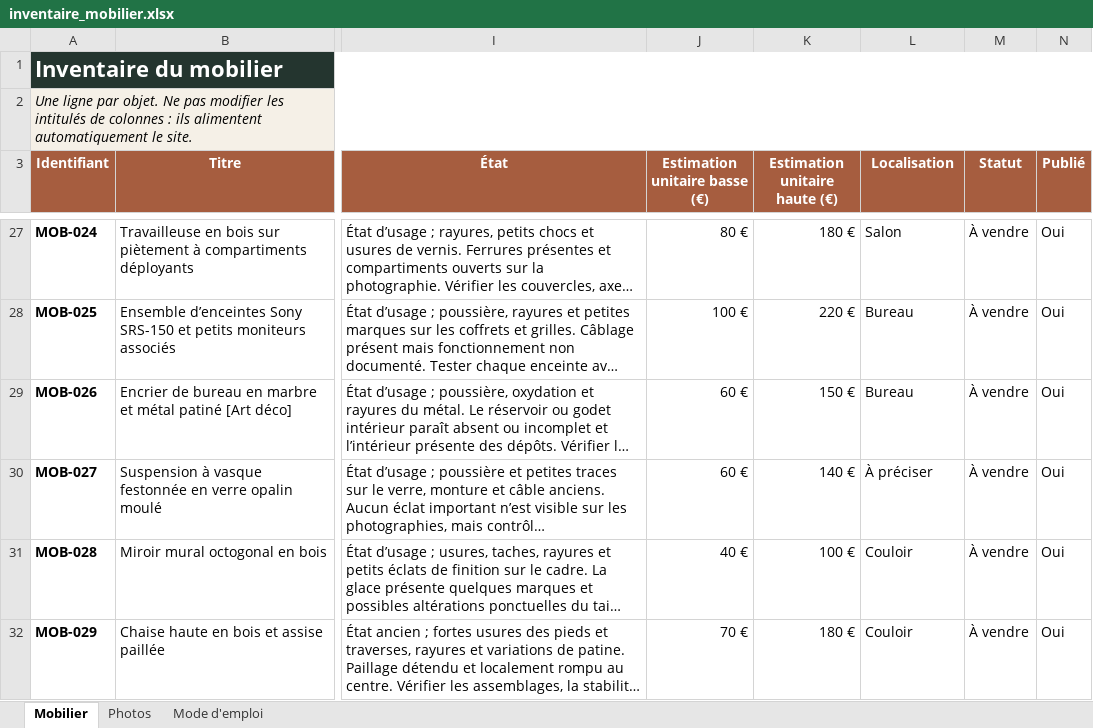
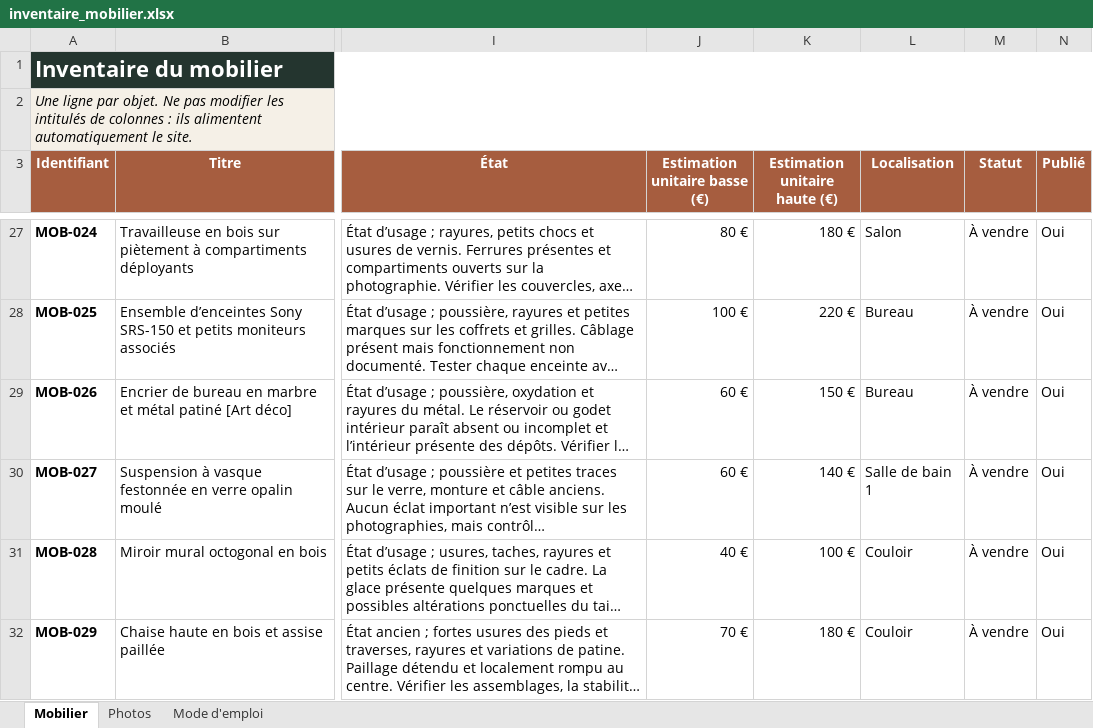
Before and after one commit to nicocoquet/emeleta, an Excel workbook: inventaire_mobilier.xlsx, sheet Mobilier, drawn as a sheet; only a part is shown, gaps mark what is left out; long unchanged cells end in …; values as stored, in another font and other column widths than the file's, no borders; table styles not drawn; the diff covers the shown part only; the diff names each change by its address in the sheet, - before the commit and + after, or states it on an @@ line.

```diff
--- a/inventaire_mobilier.xlsx (sheet Mobilier)
+++ b/inventaire_mobilier.xlsx (sheet Mobilier)
-L30 (Localisation): À préciser
+L30 (Localisation): Salle de bain 1
```
Also changed, not shown: 10 edited cells elsewhere in this sheet, sheet Photos.
